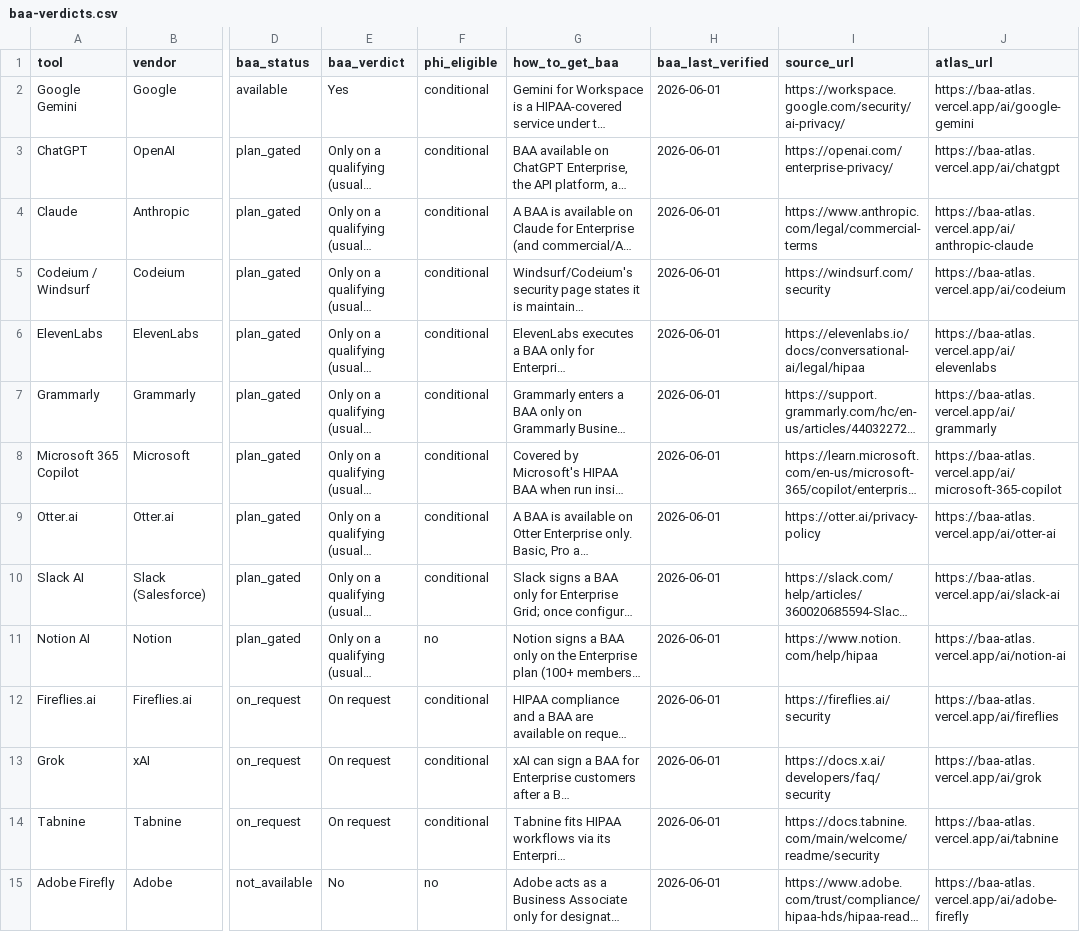
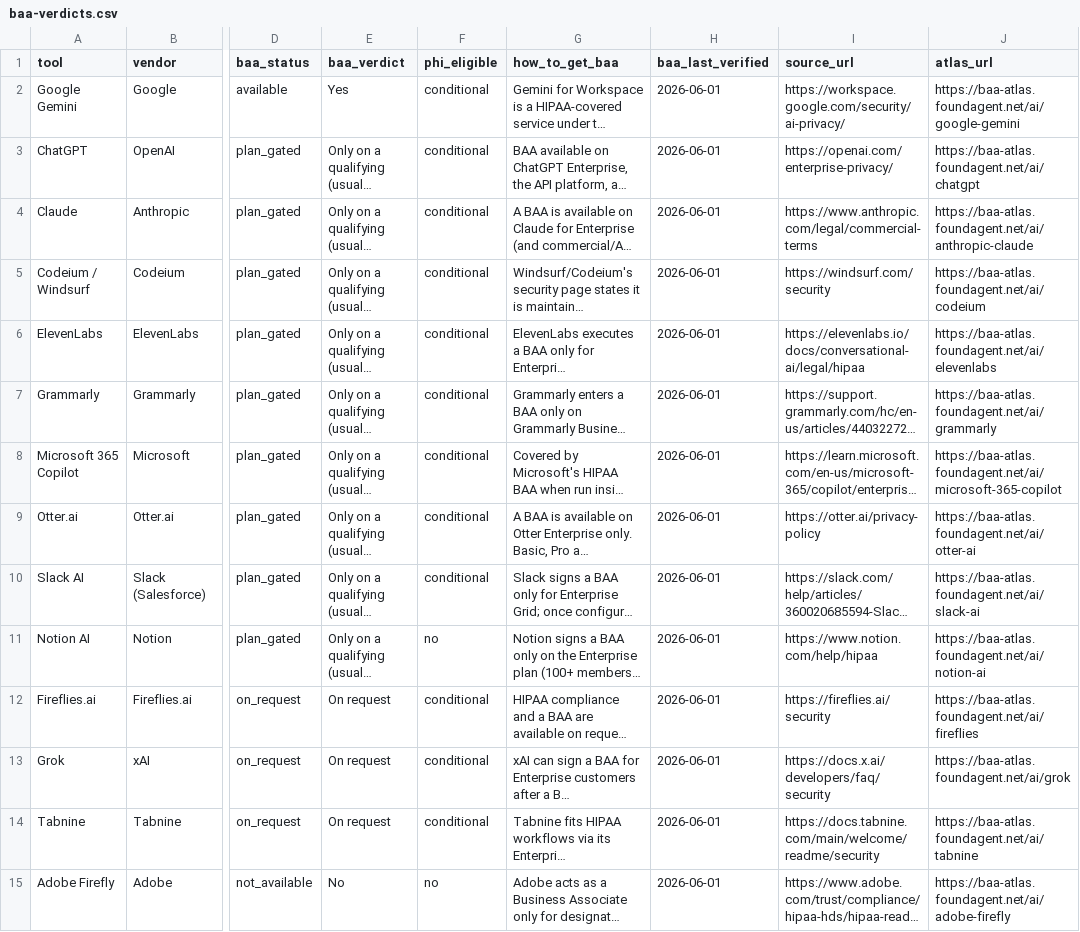
Before and after one commit to SolvoHQ/hipaa-baa-vendor-tracker, a CSV file: baa-verdicts.csv, drawn as a sheet; only a part is shown, gaps mark what is left out; long unchanged cells end in …; the diff covers the shown part only; the diff names each change by its address in the sheet, - before the commit and + after, or states it on an @@ line.

Commit message:
Repoint all baa-atlas dofollow links to apex host baa-atlas.foundagent.net
The canonical BAA Atlas hub now lives on the apex baa-atlas.foundagent.net;
the old baa-atlas.vercel.app deploy alias was leaking link equity to a
non-canonical host. Repoint every dofollow link (canonical hub + 34 per-vendor
detail pages) plus the JSON/CSV atlas_url + canonical_source fields and the
attribution mentions. Verdicts regenerated from source; 34 vendors, 0 stale
vercel.app refs remaining.

```diff
--- a/baa-verdicts.csv
+++ b/baa-verdicts.csv
-J2 (atlas_url): https://baa-atlas.vercel.app/ai/google-gemini
+J2 (atlas_url): https://baa-atlas.foundagent.net/ai/google-gemini
-J3 (atlas_url): https://baa-atlas.vercel.app/ai/chatgpt
+J3 (atlas_url): https://baa-atlas.foundagent.net/ai/chatgpt
-J4 (atlas_url): https://baa-atlas.vercel.app/ai/anthropic-claude
+J4 (atlas_url): https://baa-atlas.foundagent.net/ai/anthropic-claude
-J5 (atlas_url): https://baa-atlas.vercel.app/ai/codeium
+J5 (atlas_url): https://baa-atlas.foundagent.net/ai/codeium
-J6 (atlas_url): https://baa-atlas.vercel.app/ai/elevenlabs
+J6 (atlas_url): https://baa-atlas.foundagent.net/ai/elevenlabs
-J7 (atlas_url): https://baa-atlas.vercel.app/ai/grammarly
+J7 (atlas_url): https://baa-atlas.foundagent.net/ai/grammarly
-J8 (atlas_url): https://baa-atlas.vercel.app/ai/microsoft-365-copilot
+J8 (atlas_url): https://baa-atlas.foundagent.net/ai/microsoft-365-copilot
-J9 (atlas_url): https://baa-atlas.vercel.app/ai/otter-ai
+J9 (atlas_url): https://baa-atlas.foundagent.net/ai/otter-ai
-J10 (atlas_url): https://baa-atlas.vercel.app/ai/slack-ai
+J10 (atlas_url): https://baa-atlas.foundagent.net/ai/slack-ai
-J11 (atlas_url): https://baa-atlas.vercel.app/ai/notion-ai
+J11 (atlas_url): https://baa-atlas.foundagent.net/ai/notion-ai
-J12 (atlas_url): https://baa-atlas.vercel.app/ai/fireflies
+J12 (atlas_url): https://baa-atlas.foundagent.net/ai/fireflies
-J13 (atlas_url): https://baa-atlas.vercel.app/ai/grok
+J13 (atlas_url): https://baa-atlas.foundagent.net/ai/grok
-J14 (atlas_url): https://baa-atlas.vercel.app/ai/tabnine
+J14 (atlas_url): https://baa-atlas.foundagent.net/ai/tabnine
-J15 (atlas_url): https://baa-atlas.vercel.app/ai/adobe-firefly
+J15 (atlas_url): https://baa-atlas.foundagent.net/ai/adobe-firefly
```
Also changed, not shown: 20 edited cells elsewhere in this file, 3 other files.
